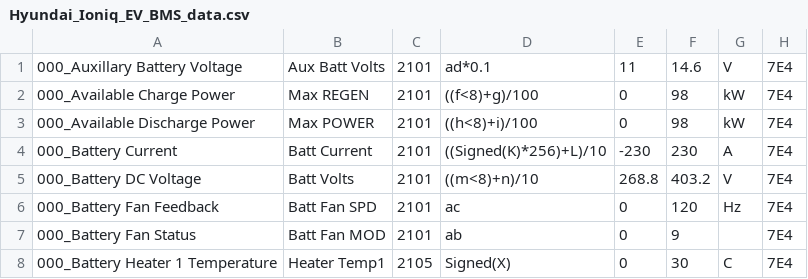
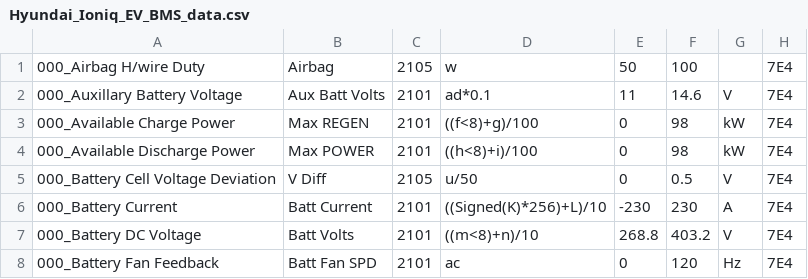
Before and after one commit to JejuSoul/OBD-PIDs-for-HKMC-EVs, a CSV file: Ioniq EV/extendedpids/Hyundai_Ioniq_EV_BMS_data.csv, drawn as a sheet; only a part is shown; the shorter side is filled out with more unchanged rows; the diff covers the shown part only.

```diff
--- a/Ioniq EV/extendedpids/Hyundai_Ioniq_EV_BMS_data.csv
+++ b/Ioniq EV/extendedpids/Hyundai_Ioniq_EV_BMS_data.csv
@@ -1 +1,2 @@
+000_Airbag H/wire Duty,Airbag,2105,w,50,100,,7E4
 000_Auxillary Battery Voltage,Aux Batt Volts,2101,ad*0.1,11,14.6,V,7E4
@@ -3,2 +4,3 @@
 000_Available Discharge Power,Max POWER,2101,((h<8)+i)/100,0,98,kW,7E4
+000_Battery Cell Voltage Deviation,V Diff,2105,u/50,0,0.5,V,7E4
 000_Battery Current,Batt Current,2101,((Signed(K)*256)+L)/10,-230,230,A,7E4
```
Also changed, not shown: 7 added rows, 8 removed rows, 2 moved rows and 2 edited cells elsewhere in this file.
